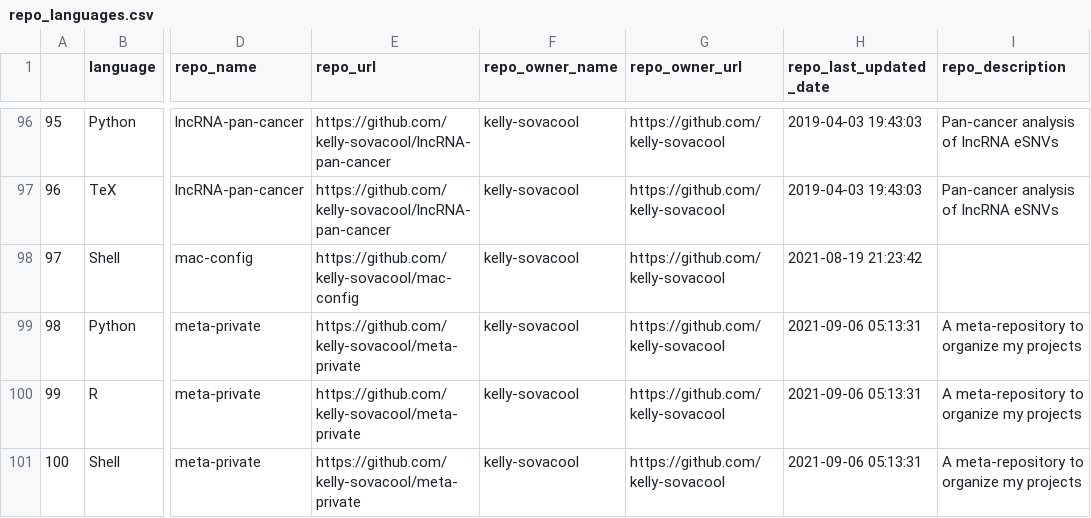
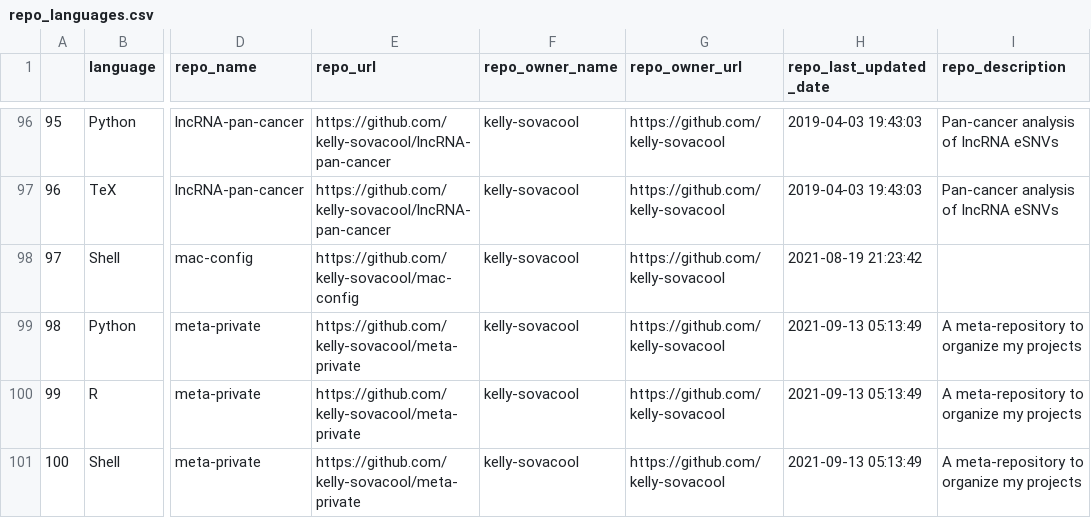
Before and after one commit to jsvanilla/meta-repo, a CSV file: data/repo_languages.csv, drawn as a sheet; only a part is shown, gaps mark what is left out; the diff covers the shown part only; the diff names each change by its address in the sheet, - before the commit and + after, or states it on an @@ line.

```diff
--- a/data/repo_languages.csv
+++ b/data/repo_languages.csv
-H99:H101 (repo_last_updated_date): 2021-09-06 05:13:31
+H99:H101 (repo_last_updated_date): 2021-09-13 05:13:49
```
Also changed, not shown: 25 edited cells elsewhere in this file, 4 other files.
